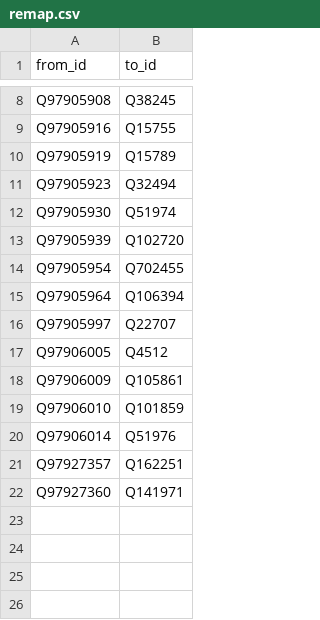
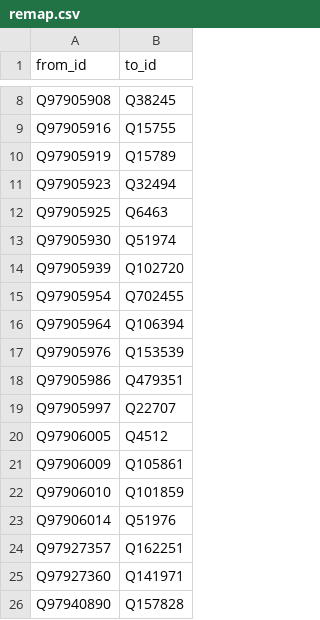
Before and after one commit to dh91igysb4/ONLYFMS, a CSV file: data/football/openfootball/remap.csv, drawn as a sheet; only a part is shown, gaps mark what is left out.

```diff
--- a/data/football/openfootball/remap.csv
+++ b/data/football/openfootball/remap.csv
@@ -11,2 +11,3 @@ Q97905919,Q15789
 Q97905923,Q32494
+Q97905925,Q6463
 Q97905930,Q51974
@@ -15,2 +16,4 @@ Q97905954,Q702455
 Q97905964,Q106394
+Q97905976,Q153539
+Q97905986,Q479351
 Q97905997,Q22707
@@ -22 +25,2 @@ Q97927357,Q162251
 Q97927360,Q141971
+Q97940890,Q157828
```
Also changed, not shown: data/football/openfootball/team_competitions.csv, data/football/team_competitions.csv, 5 other files.
